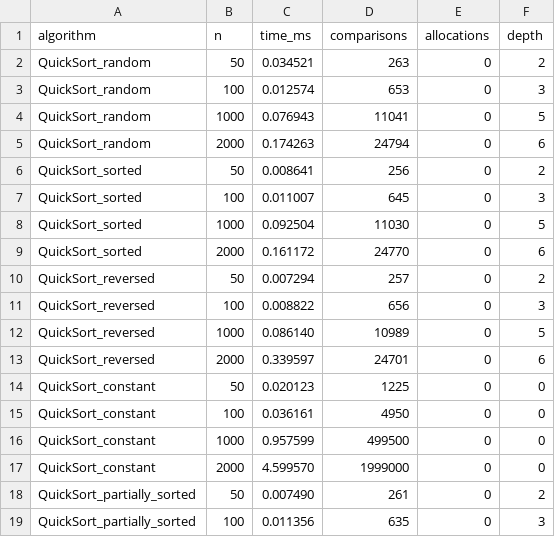
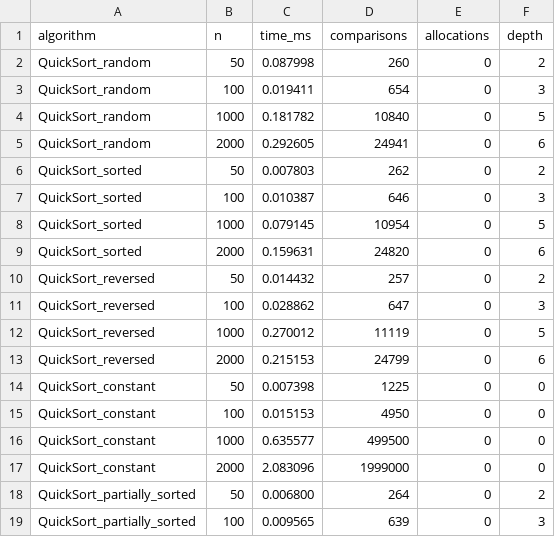
Before and after one commit to Nikeka-git/DaC-Assignment1, a CSV file: results/deterministic/deterministic.csv, drawn as a sheet; only a part is shown; the diff covers the shown part only.

```diff
--- a/results/deterministic/deterministic.csv
+++ b/results/deterministic/deterministic.csv
@@ -1,19 +1,19 @@
 algorithm,n,time_ms,comparisons,allocations,depth
-QuickSort_random,50,0.034521,263,0,2
-QuickSort_random,100,0.012574,653,0,3
-QuickSort_random,1000,0.076943,11041,0,5
-QuickSort_random,2000,0.174263,24794,0,6
-QuickSort_sorted,50,0.008641,256,0,2
-QuickSort_sorted,100,0.011007,645,0,3
-QuickSort_sorted,1000,0.092504,11030,0,5
-QuickSort_sorted,2000,0.161172,24770,0,6
-QuickSort_reversed,50,0.007294,257,0,2
-QuickSort_reversed,100,0.008822,656,0,3
-QuickSort_reversed,1000,0.086140,10989,0,5
-QuickSort_reversed,2000,0.339597,24701,0,6
-QuickSort_constant,50,0.020123,1225,0,0
-QuickSort_constant,100,0.036161,4950,0,0
-QuickSort_constant,1000,0.957599,499500,0,0
-QuickSort_constant,2000,4.599570,1999000,0,0
-QuickSort_partially_sorted,50,0.007490,261,0,2
-QuickSort_partially_sorted,100,0.011356,635,0,3
+QuickSort_random,50,0.087998,260,0,2
+QuickSort_random,100,0.019411,654,0,3
+QuickSort_random,1000,0.181782,10840,0,5
+QuickSort_random,2000,0.292605,24941,0,6
+QuickSort_sorted,50,0.007803,262,0,2
+QuickSort_sorted,100,0.010387,646,0,3
+QuickSort_sorted,1000,0.079145,10954,0,5
+QuickSort_sorted,2000,0.159631,24820,0,6
+QuickSort_reversed,50,0.014432,257,0,2
+QuickSort_reversed,100,0.028862,647,0,3
+QuickSort_reversed,1000,0.270012,11119,0,5
+QuickSort_reversed,2000,0.215153,24799,0,6
+QuickSort_constant,50,0.007398,1225,0,0
+QuickSort_constant,100,0.015153,4950,0,0
+QuickSort_constant,1000,0.635577,499500,0,0
+QuickSort_constant,2000,2.083096,1999000,0,0
+QuickSort_partially_sorted,50,0.006800,264,0,2
+QuickSort_partially_sorted,100,0.009565,639,0,3
```
Also changed, not shown: 4 added rows and 45 edited cells elsewhere in this file, 5 other files.
